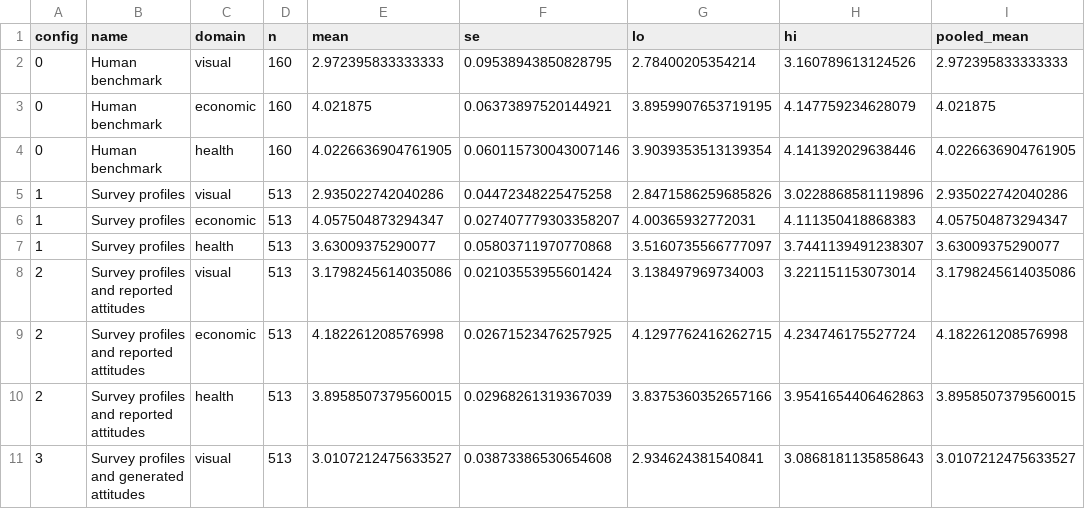
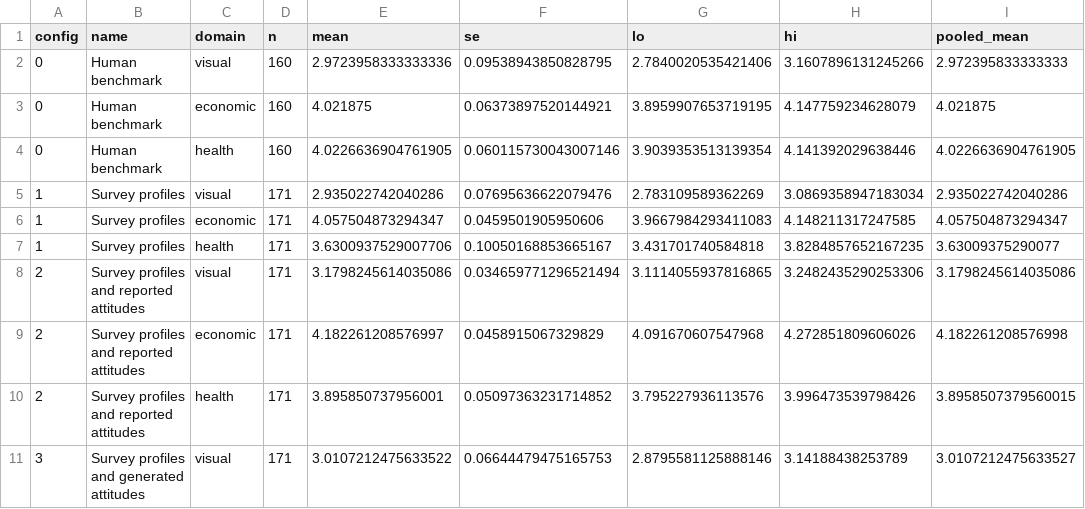
Before and after one commit to amirgazar/LLM-Energy, a CSV file: results/domain_summary.csv, drawn as a sheet; only a part is shown; the diff covers the shown part only; the diff names each change by its address in the sheet, - before the commit and + after, or states it on an @@ line.

```diff
--- a/results/domain_summary.csv
+++ b/results/domain_summary.csv
-E2 (mean): 2.972395833333333
+E2 (mean): 2.9723958333333336
-G2 (lo): 2.78400205354214
+G2 (lo): 2.7840020535421406
-H2 (hi): 3.160789613124526
+H2 (hi): 3.1607896131245266
-D5:D11 (n): 513
+D5:D11 (n): 171
-F5 (se): 0.04472348225475258
+F5 (se): 0.07695636622079476
-G5 (lo): 2.8471586259685826
+G5 (lo): 2.783109589362269
-H5 (hi): 3.0228868581119896
+H5 (hi): 3.0869358947183034
-F6 (se): 0.027407779303358207
+F6 (se): 0.0459501905950606
-G6 (lo): 4.00365932772031
+G6 (lo): 3.9667984293411083
-H6 (hi): 4.111350418868383
+H6 (hi): 4.148211317247585
-E7 (mean): 3.63009375290077
+E7 (mean): 3.6300937529007706
-F7 (se): 0.05803711970770868
+F7 (se): 0.10050168853665167
-G7 (lo): 3.5160735566777097
+G7 (lo): 3.431701740584818
-H7 (hi): 3.7441139491238307
+H7 (hi): 3.8284857652167235
-F8 (se): 0.02103553955601424
+F8 (se): 0.034659771296521494
-G8 (lo): 3.138497969734003
+G8 (lo): 3.1114055937816865
-H8 (hi): 3.221151153073014
+H8 (hi): 3.2482435290253306
-E9 (mean): 4.182261208576998
+E9 (mean): 4.182261208576997
-F9 (se): 0.02671523476257925
+F9 (se): 0.0458915067329829
-G9 (lo): 4.1297762416262715
+G9 (lo): 4.091670607547968
-H9 (hi): 4.234746175527724
+H9 (hi): 4.272851809606026
-E10 (mean): 3.8958507379560015
+E10 (mean): 3.895850737956001
-F10 (se): 0.02968261319367039
+F10 (se): 0.05097363231714852
-G10 (lo): 3.8375360352657166
+G10 (lo): 3.795227936113576
-H10 (hi): 3.9541654406462863
+H10 (hi): 3.996473539798426
-E11 (mean): 3.0107212475633527
+E11 (mean): 3.0107212475633522
-F11 (se): 0.03873386530654608
+F11 (se): 0.06644479475165753
-G11 (lo): 2.934624381540841
+G11 (lo): 2.8795581125888146
-H11 (hi): 3.0868181135858643
+H11 (hi): 3.14188438253789
```
Also changed, not shown: 21 edited cells elsewhere in this file, results/complete_item_sensitivity.csv, results/paired_contrasts.csv, 1 other file.
